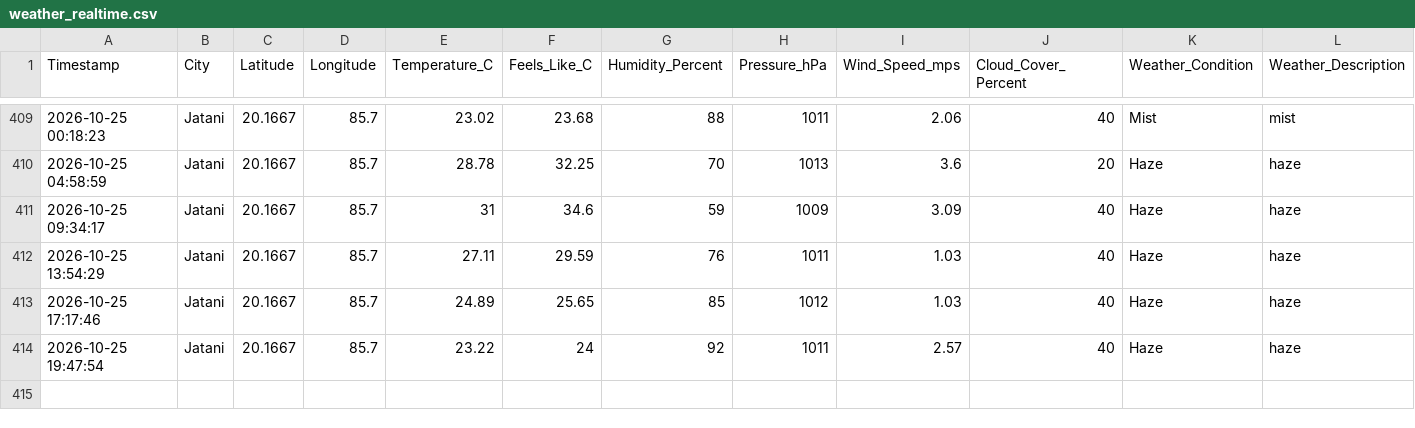
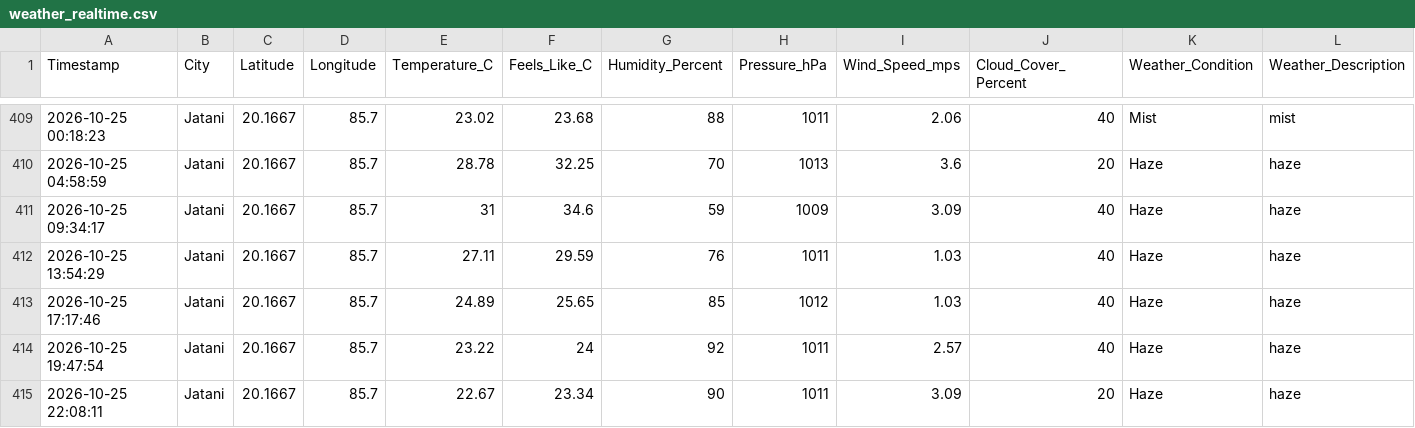
Before and after one commit to biswal-prem-5677/weather-realtime, a CSV file: weather_realtime.csv, drawn as a sheet; only a part is shown, gaps mark what is left out; rows hold the shown columns only; the diff names each change by its address in the sheet, - before the commit and + after, or states it on an @@ line.

```diff
--- a/weather_realtime.csv
+++ b/weather_realtime.csv
+row 415: 2026-10-25 22:08:11 | Jatani | 20.1667 | 85.7 | 22.67 | 23.34 | 90 | 1011 | 3.09 | 20 | Haze | haze
```
